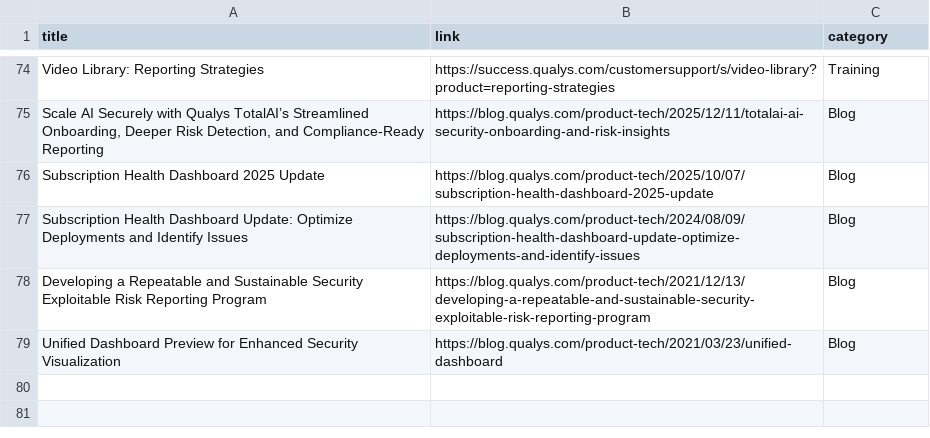
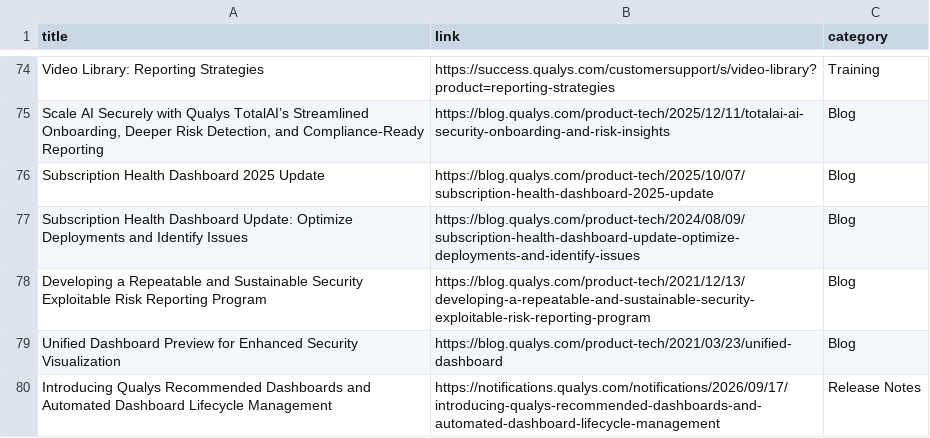
Before and after one commit to rvarshney1992/qualys_links, a CSV file: links/dashboards.csv, drawn as a sheet; only a part is shown, gaps mark what is left out; the diff names each change by its address in the sheet, - before the commit and + after, or states it on an @@ line.

```diff
--- a/links/dashboards.csv
+++ b/links/dashboards.csv
+row 80: Introducing Qualys Recommended Dashboards and Automated Dashboard Lifecycle Management | https://notifications.qualys.com/notifications/2026/09/17/introducing-qualys-recommended-dashboards-and-automated-dashboard-lifecycle-management | Release Notes
```
Also changed, not shown: links/api.csv, links/csam.csv, 15 other files.
